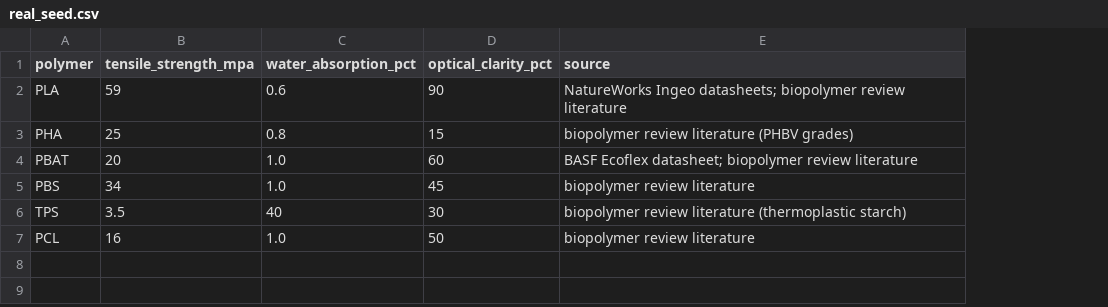
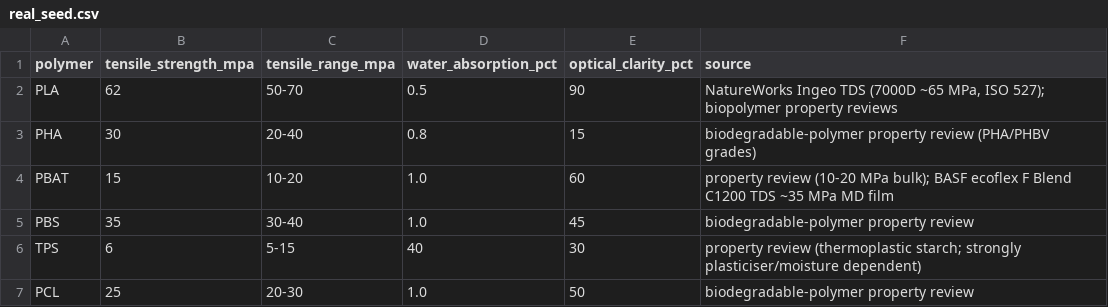
Before and after one commit to rainbowpusheenthe3rd/biopoly-formulation-ml, a CSV file: data/real_seed.csv, drawn as a sheet; addresses are those after the commit; the diff names each change by its address in the sheet, - before the commit and + after, or states it on an @@ line.

Commit message:
feat(data): source the real-seed tensile values with citations
Upgrade the neat-polymer seed from indicative to literature-sourced tensile:
per-row tensile_range_mpa + source, a References section in DATA_STRATEGY.md
(NatureWorks Ingeo, BASF ecoflex, biopolymer property reviews). Sourcing also
corrected an earlier guess -- bulk PBAT is ~10-20 MPa (the 35 MPa datasheet
figure is oriented film), so the synthetic anchor of ~12 is fine; the clearest
sourced calibration target is now PCL tensile (~16 vs ~20-30). Water absorption
and optical clarity remain flagged as indicative.

```diff
--- a/data/real_seed.csv
+++ b/data/real_seed.csv
+column C (tensile_range_mpa), rows 2-7: 50-70 | 20-40 | 10-20 | 30-40 | 5-15 | 20-30
-B2 (tensile_strength_mpa): 59
+B2 (tensile_strength_mpa): 62
-D2 (water_absorption_pct): 0.6
+D2 (water_absorption_pct): 0.5
-F2 (source): NatureWorks Ingeo datasheets; biopolymer review literature
+F2 (source): NatureWorks Ingeo TDS (7000D ~65 MPa, ISO 527); biopolymer property reviews
-B3 (tensile_strength_mpa): 25
+B3 (tensile_strength_mpa): 30
-F3 (source): biopolymer review literature (PHBV grades)
+F3 (source): biodegradable-polymer property review (PHA/PHBV grades)
-B4 (tensile_strength_mpa): 20
+B4 (tensile_strength_mpa): 15
-F4 (source): BASF Ecoflex datasheet; biopolymer review literature
+F4 (source): property review (10-20 MPa bulk); BASF ecoflex F Blend C1200 TDS ~35 MPa MD film
-B5 (tensile_strength_mpa): 34
+B5 (tensile_strength_mpa): 35
-F5 (source): biopolymer review literature
+F5 (source): biodegradable-polymer property review
-B6 (tensile_strength_mpa): 3.5
+B6 (tensile_strength_mpa): 6
-F6 (source): biopolymer review literature (thermoplastic starch)
+F6 (source): property review (thermoplastic starch; strongly plasticiser/moisture dependent)
-B7 (tensile_strength_mpa): 16
+B7 (tensile_strength_mpa): 25
-F7 (source): biopolymer review literature
+F7 (source): biodegradable-polymer property review
```
Also changed, not shown: 2 other files.
